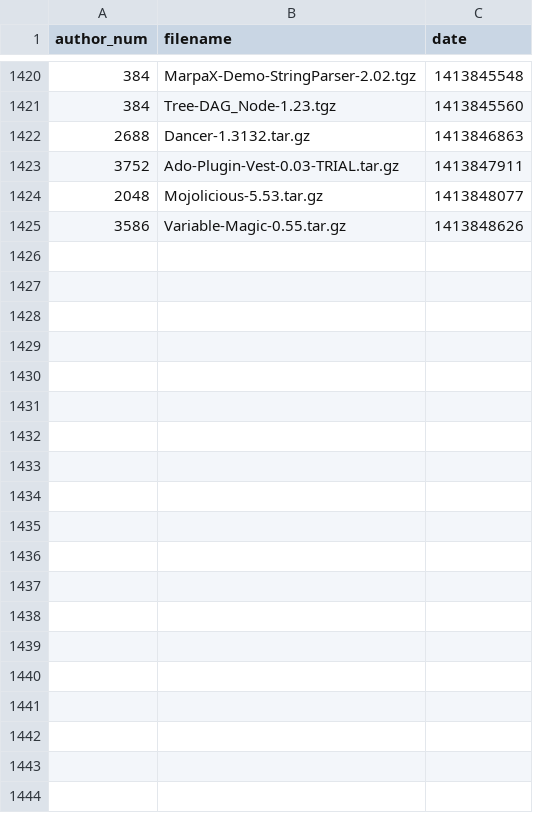
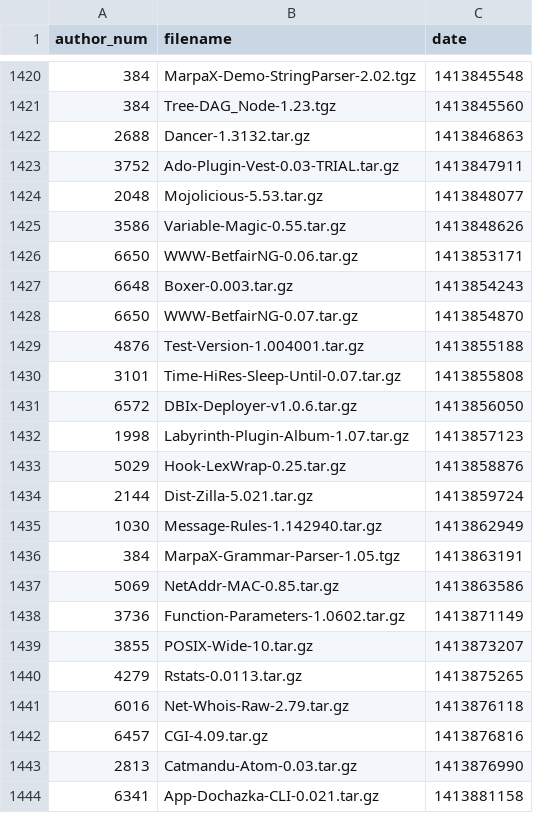
Before and after one commit to madsen/cpan-once-a-week-data, a CSV file: releases/2014/releases-2014-10.csv, drawn as a sheet; only a part is shown, gaps mark what is left out; the diff covers the shown part only; the diff names each change by its address in the sheet, - before the commit and + after, or states it on an @@ line.

```diff
--- a/releases/2014/releases-2014-10.csv
+++ b/releases/2014/releases-2014-10.csv
+row 1426: 6650 | WWW-BetfairNG-0.06.tar.gz | 1413853171
+row 1427: 6648 | Boxer-0.003.tar.gz | 1413854243
+row 1428: 6650 | WWW-BetfairNG-0.07.tar.gz | 1413854870
+row 1429: 4876 | Test-Version-1.004001.tar.gz | 1413855188
+row 1430: 3101 | Time-HiRes-Sleep-Until-0.07.tar.gz | 1413855808
+row 1431: 6572 | DBIx-Deployer-v1.0.6.tar.gz | 1413856050
+row 1432: 1998 | Labyrinth-Plugin-Album-1.07.tar.gz | 1413857123
+row 1433: 5029 | Hook-LexWrap-0.25.tar.gz | 1413858876
+row 1434: 2144 | Dist-Zilla-5.021.tar.gz | 1413859724
+row 1435: 1030 | Message-Rules-1.142940.tar.gz | 1413862949
+row 1436: 384 | MarpaX-Grammar-Parser-1.05.tgz | 1413863191
+row 1437: 5069 | NetAddr-MAC-0.85.tar.gz | 1413863586
+row 1438: 3736 | Function-Parameters-1.0602.tar.gz | 1413871149
+row 1439: 3855 | POSIX-Wide-10.tar.gz | 1413873207
+row 1440: 4279 | Rstats-0.0113.tar.gz | 1413875265
+row 1441: 6016 | Net-Whois-Raw-2.79.tar.gz | 1413876118
+row 1442: 6457 | CGI-4.09.tar.gz | 1413876816
+row 1443: 2813 | Catmandu-Atom-0.03.tar.gz | 1413876990
+row 1444: 6341 | App-Dochazka-CLI-0.021.tar.gz | 1413881158
```
Also changed, not shown: 42 added rows elsewhere in this file, authors.csv.
